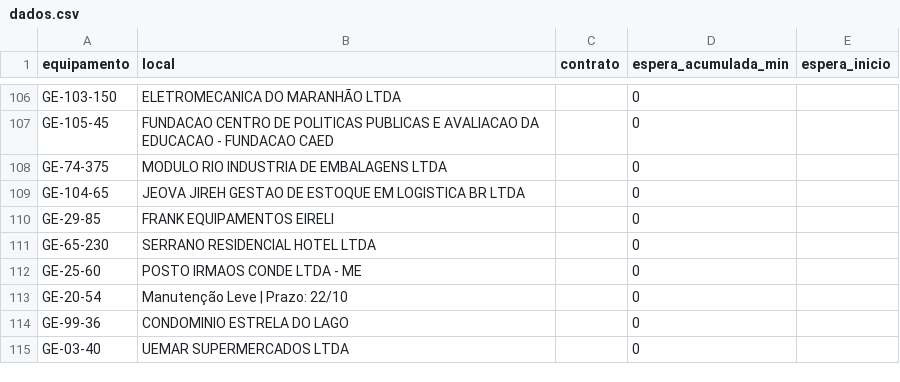
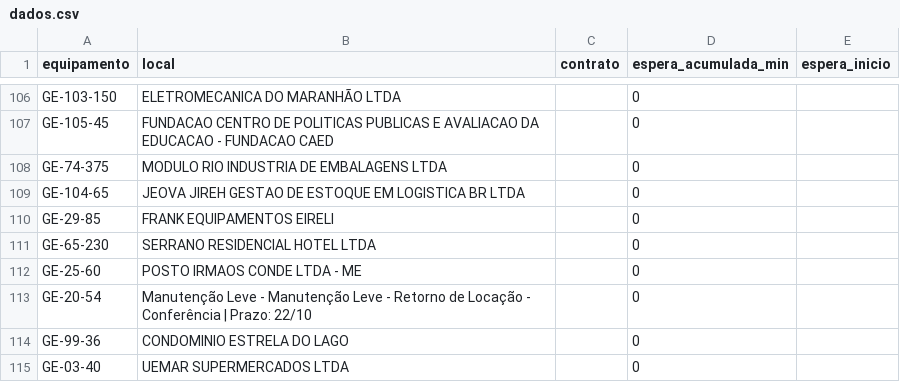
Before and after one commit to milwardarthur-prog/testemanut, a CSV file: dados.csv, drawn as a sheet; only a part is shown, gaps mark what is left out.

Commit message:
Atualização automática via SiteManut

```diff
--- a/dados.csv
+++ b/dados.csv
@@ -112,3 +112,3 @@ GE-65-230,SERRANO RESIDENCIAL HOTEL LTDA,,0,
 GE-25-60,POSTO IRMAOS CONDE LTDA - ME,,0,
-GE-20-54,Manutenção Leve | Prazo: 22/10,,0,
+GE-20-54,Manutenção Leve - Manutenção Leve - Retorno de Locação - Conferência | Prazo: 22/10,,0,
 GE-99-36,CONDOMINIO ESTRELA DO LAGO,,0,
```
